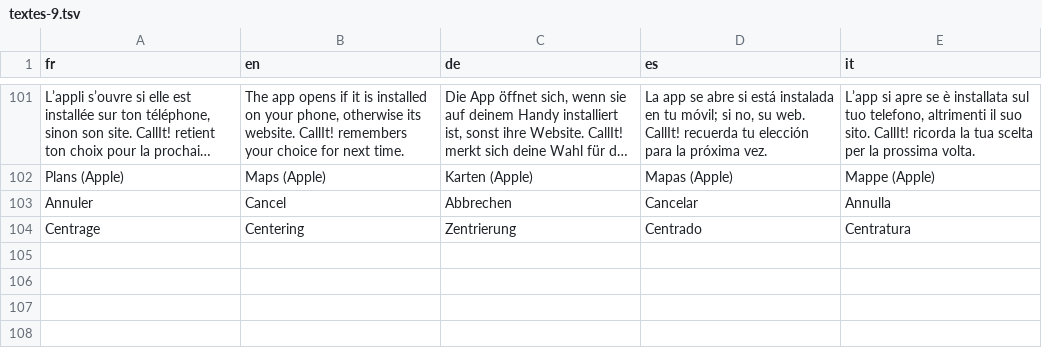
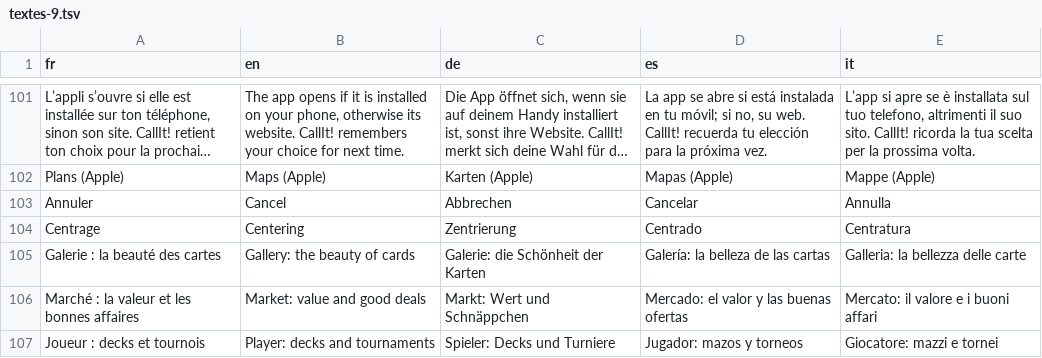
Before and after one commit to blevdosmiles/callit, a TSV file: i18n/textes-9.tsv, drawn as a sheet; only a part is shown, gaps mark what is left out; long unchanged cells end in ….

```diff
--- a/i18n/textes-9.tsv
+++ b/i18n/textes-9.tsv
@@ -104 +104,4 @@ Annuler	Cancel	Abbrechen	Cancelar	Annulla
 Centrage	Centering	Zentrierung	Centrado	Centratura
+Galerie : la beauté des cartes	Gallery: the beauty of cards	Galerie: die Schönheit der Karten	Galería: la belleza de las cartas	Galleria: la bellezza delle carte
+Marché : la valeur et les bonnes affaires	Market: value and good deals	Markt: Wert und Schnäppchen	Mercado: el valor y las buenas ofertas	Mercato: il valore e i buoni affari
+Joueur : decks et tournois	Player: decks and tournaments	Spieler: Decks und Turniere	Jugador: mazos y torneos	Giocatore: mazzi e tornei
```
Also changed, not shown: 7 other files.
